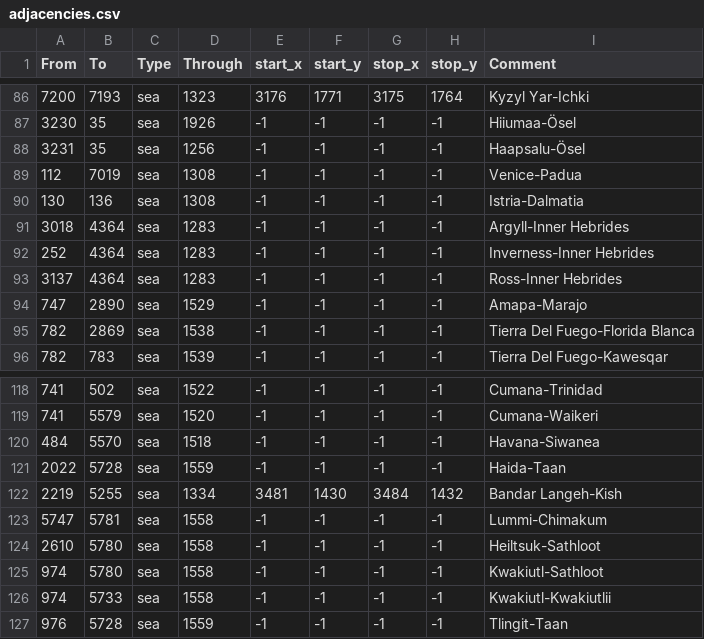
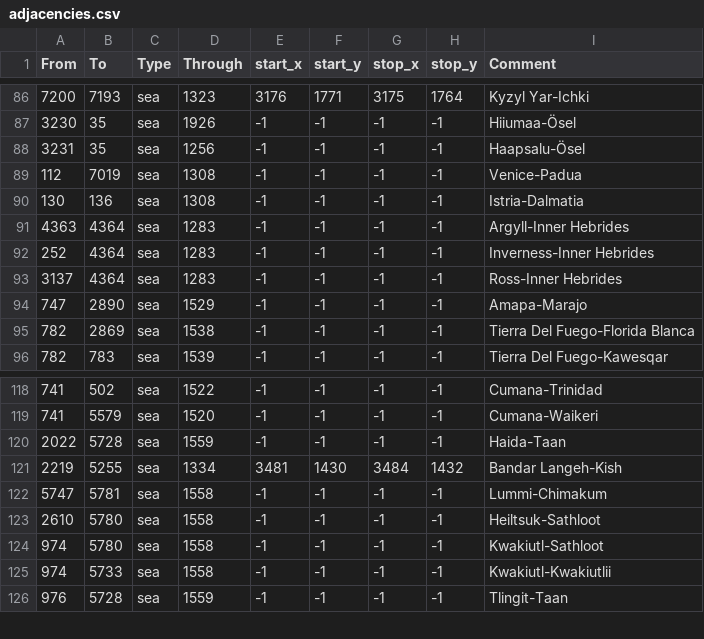
Before and after one commit to AlejandroGiner/Lux-in-Tenebris, a CSV file: map/adjacencies.csv, drawn as a sheet; only a part is shown, gaps mark what is left out.

```diff
--- a/map/adjacencies.csv
+++ b/map/adjacencies.csv
@@ -90,3 +90,3 @@ From;To;Type;Through;start_x;start_y;stop_x;stop_y;Comment
 130;136;sea;1308;-1;-1;-1;-1;Istria-Dalmatia
-3018;4364;sea;1283;-1;-1;-1;-1;Argyll-Inner Hebrides
+4363;4364;sea;1283;-1;-1;-1;-1;Argyll-Inner Hebrides
 252;4364;sea;1283;-1;-1;-1;-1;Inverness-Inner Hebrides
@@ -119,3 +119,2 @@ From;To;Type;Through;start_x;start_y;stop_x;stop_y;Comment
 741;5579;sea;1520;-1;-1;-1;-1;Cumana-Waikeri
-484;5570;sea;1518;-1;-1;-1;-1;Havana-Siwanea
 2022;5728;sea;1559;-1;-1;-1;-1;Haida-Taan
```
Also changed, not shown: 4 other files.
